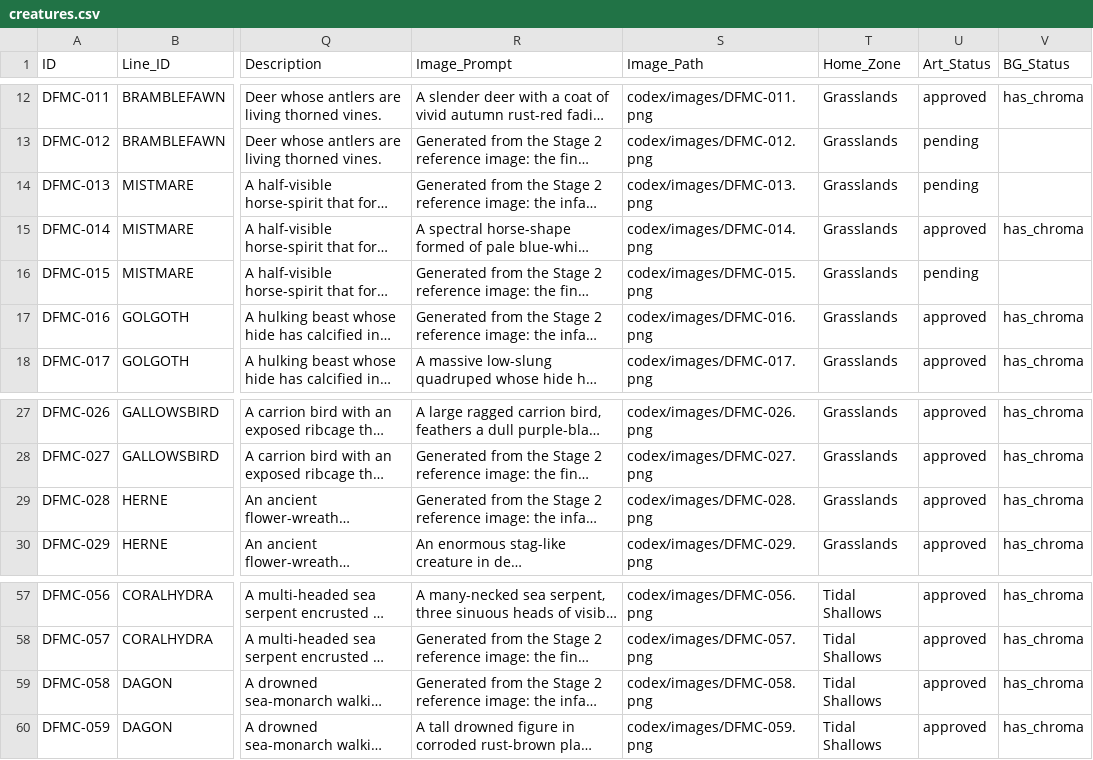
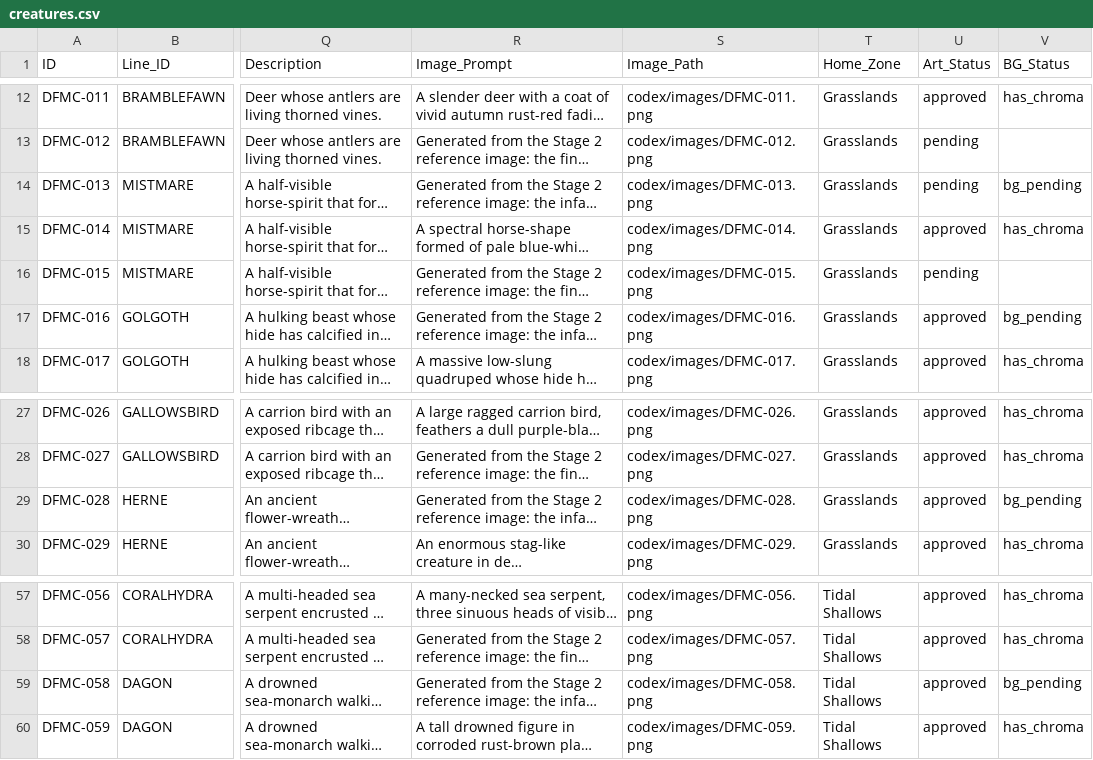
Before and after one commit to eccestanczyk/dfmc, a CSV file: codex/creatures.csv, drawn as a sheet; only a part is shown, gaps mark what is left out; long unchanged cells end in …; the diff names each change by its address in the sheet, - before the commit and + after, or states it on an @@ line.

Commit message:
bg_pending for 013,016,028,058

```diff
--- a/codex/creatures.csv
+++ b/codex/creatures.csv
-V14 (BG_Status): (empty)
+V14 (BG_Status): bg_pending
-V17 (BG_Status): has_chroma
+V17 (BG_Status): bg_pending
-V29 (BG_Status): has_chroma
+V29 (BG_Status): bg_pending
-V59 (BG_Status): has_chroma
+V59 (BG_Status): bg_pending
```
